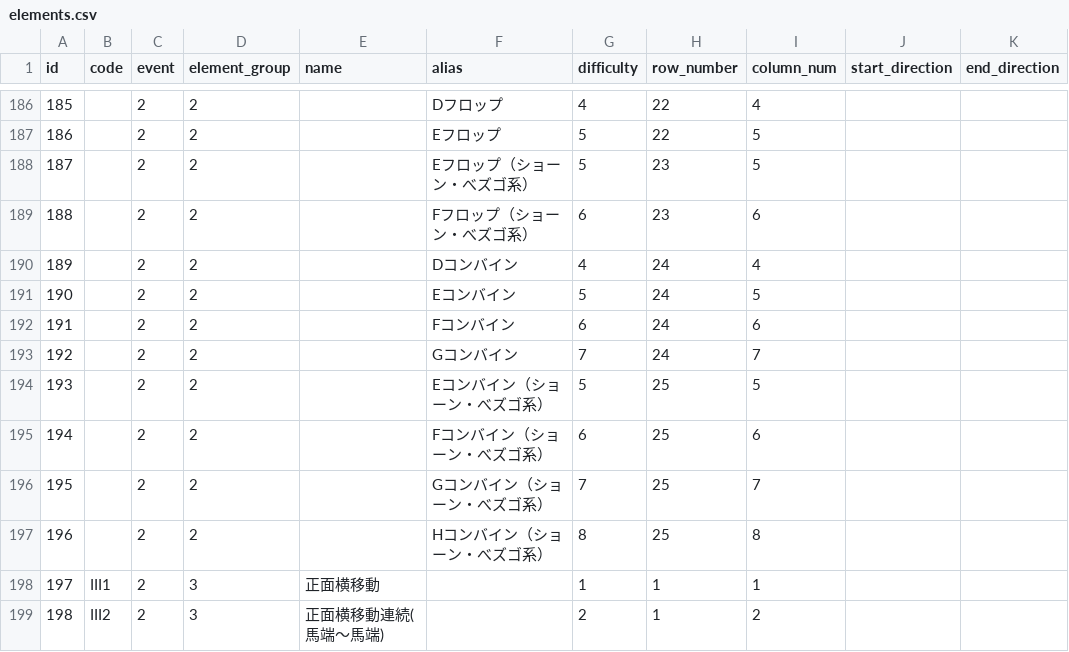
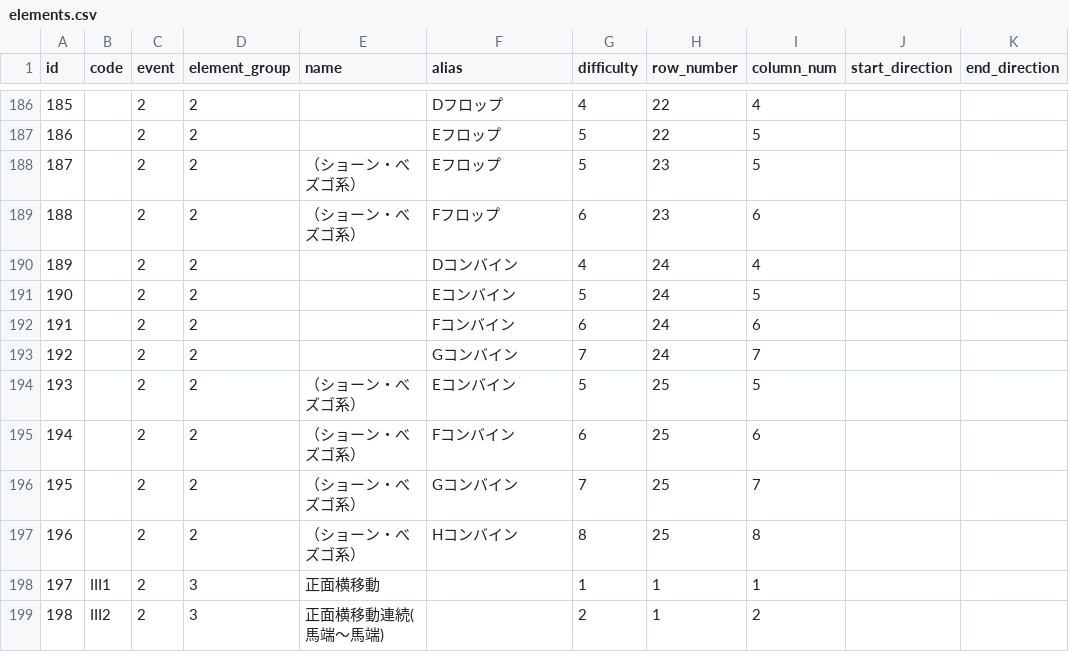
Before and after one commit to jun-1010/gymcal, a CSV file: backend/storage/app/elements.csv, drawn as a sheet; only a part is shown, gaps mark what is left out; the diff names each change by its address in the sheet, - before the commit and + after, or states it on an @@ line.

```diff
--- a/backend/storage/app/elements.csv
+++ b/backend/storage/app/elements.csv
-E188:E189 (name): (empty)
+E188:E189 (name): （ショーン・べズゴ系）
-F188 (alias): Eフロップ（ショーン・べズゴ系）
+F188 (alias): Eフロップ
-F189 (alias): Fフロップ（ショーン・べズゴ系）
+F189 (alias): Fフロップ
-E194:E197 (name): (empty)
+E194:E197 (name): （ショーン・べズゴ系）
-F194 (alias): Eコンバイン（ショーン・べズゴ系）
+F194 (alias): Eコンバイン
-F195 (alias): Fコンバイン（ショーン・べズゴ系）
+F195 (alias): Fコンバイン
-F196 (alias): Gコンバイン（ショーン・べズゴ系）
+F196 (alias): Gコンバイン
-F197 (alias): Hコンバイン（ショーン・べズゴ系）
+F197 (alias): Hコンバイン
```
Also changed, not shown: 3 other files.
